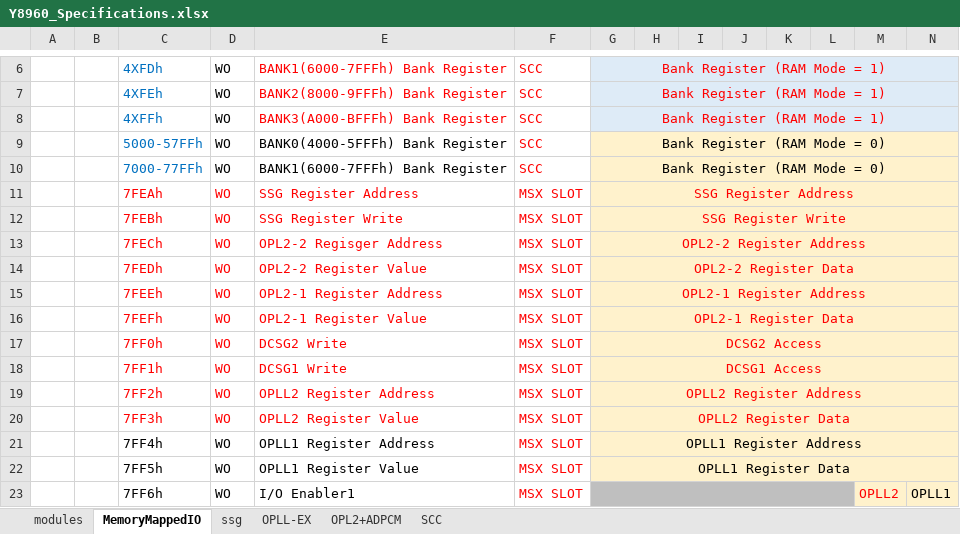
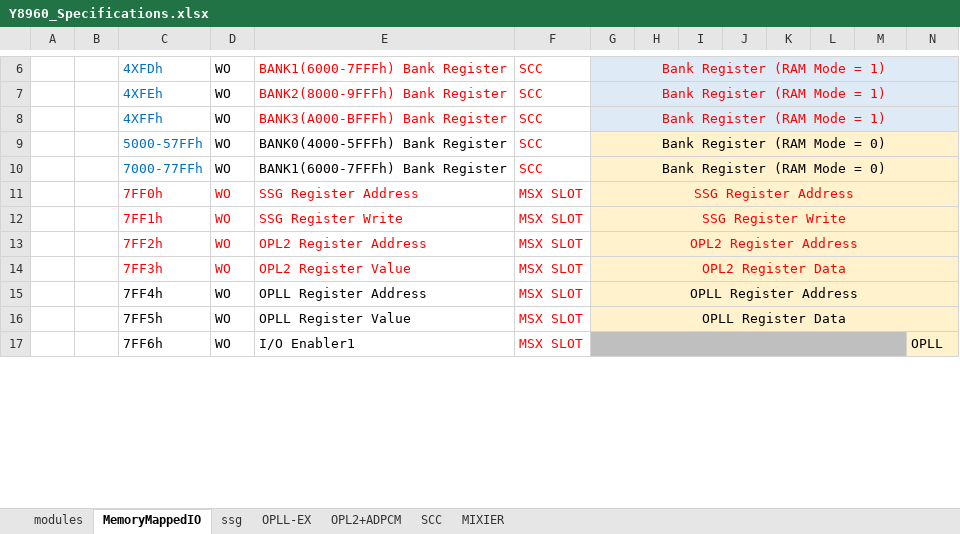
Before and after one commit to PanykSystem/Y8960_Cartridge, an Excel workbook: doc/spec/Y8960_Specifications.xlsx, sheet MemoryMappedIO, drawn as a sheet; only a part is shown, gaps mark what is left out; values as stored, in another font and other column widths than the file's, no borders; removed rows and columns are numbered as before the commit, all else as after; rows hold the shown columns only; the diff covers the shown part only; the diff names each change by its address in the sheet, - before the commit and + after, or states it on an @@ line.

Commit message:
Updated

```diff
--- a/doc/spec/Y8960_Specifications.xlsx (sheet MemoryMappedIO)
+++ b/doc/spec/Y8960_Specifications.xlsx (sheet MemoryMappedIO)
+sheet tab: MIXIER
-row 11:  |  | 7FEAh | WO | SSG Register Address | MSX SLOT | SSG Register Address
-row 12:  |  | 7FEBh | WO | SSG Register Write | MSX SLOT | SSG Register Write
-row 13:  |  | 7FECh | WO | OPL2-2 Regisger Address | MSX SLOT | OPL2-2 Register Address
-row 14:  |  | 7FEDh | WO | OPL2-2 Register Value | MSX SLOT | OPL2-2 Register Data
-row 15:  |  | 7FEEh | WO | OPL2-1 Register Address | MSX SLOT | OPL2-1 Register Address
-row 16:  |  | 7FEFh | WO | OPL2-1 Register Value | MSX SLOT | OPL2-1 Register Data
-E11: DCSG2 Write
+E11: SSG Register Address
-G11: DCSG2 Access
+G11: SSG Register Address
-E12: DCSG1 Write
+E12: SSG Register Write
-G12: DCSG1 Access
+G12: SSG Register Write
-E13: OPLL2 Register Address
+E13: OPL2 Register Address
-G13: OPLL2 Register Address
+G13: OPL2 Register Address
-E14: OPLL2 Register Value
+E14: OPL2 Register Value
-G14: OPLL2 Register Data
+G14: OPL2 Register Data
-E15: OPLL1 Register Address
+E15: OPLL Register Address
-G15: OPLL1 Register Address
+G15: OPLL Register Address
-E16: OPLL1 Register Value
+E16: OPLL Register Value
-G16: OPLL1 Register Data
+G16: OPLL Register Data
-G23:L23 merged
+G17:M17 merged
-M17: OPLL2
+M17: (empty)
-M17 fill: #FFF2CC
+M17 fill: #BFBFBF
-N17: OPLL1
+N17: OPLL
```
Also changed, not shown: 4 removed rows, 23 edited cells, cell formats and merged cells elsewhere in this sheet, sheet OPL2+ADPCM, sheet modules, charts or pictures.
